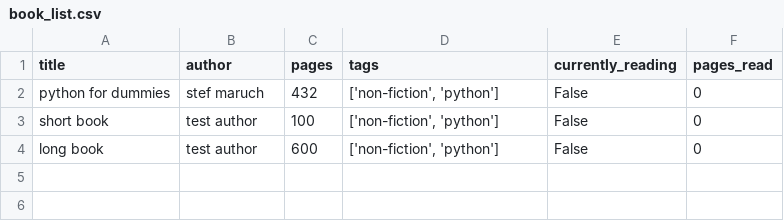
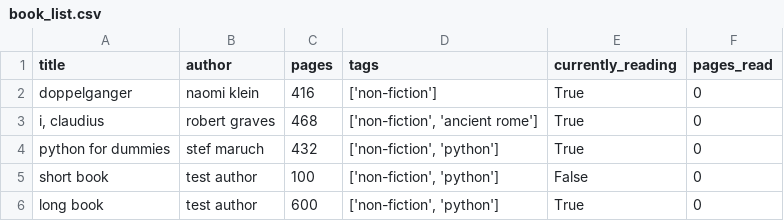
Before and after one commit to tobyfehily/T1A3, a CSV file: book_list.csv, drawn as a sheet.

Commit message:
Refactored set current book

```diff
--- a/book_list.csv
+++ b/book_list.csv
@@ -1,4 +1,6 @@
 title,author,pages,tags,currently_reading,pages_read
-python for dummies,stef maruch,432,"['non-fiction', 'python']",False,0
+doppelganger,naomi klein,416,['non-fiction'],True,0
+"i, claudius",robert graves,468,"['non-fiction', 'ancient rome']",True,0
+python for dummies,stef maruch,432,"['non-fiction', 'python']",True,0
 short book,test author,100,"['non-fiction', 'python']",False,0
-long book,test author,600,"['non-fiction', 'python']",False,0
+long book,test author,600,"['non-fiction', 'python']",True,0
```
Also changed, not shown: 3 other files.
